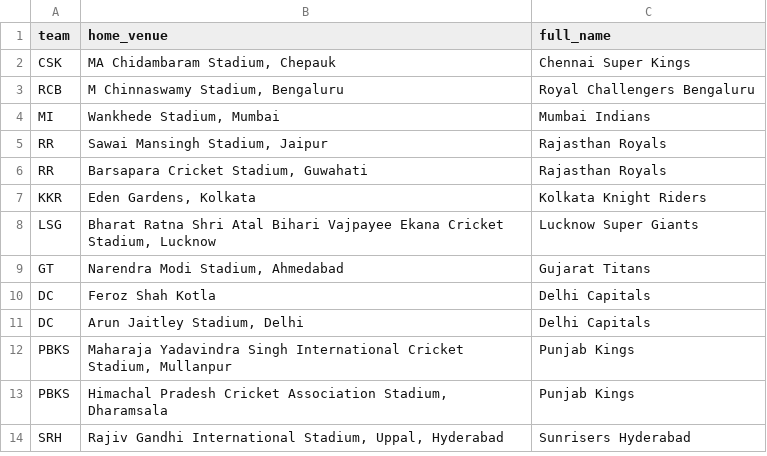
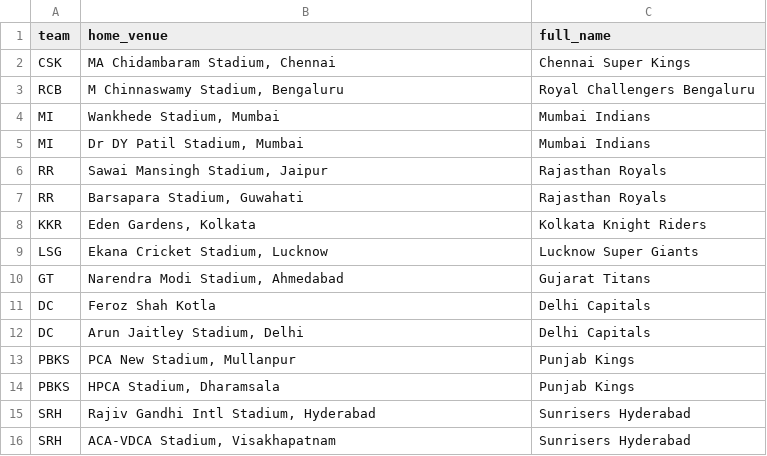
Before and after one commit to inkspilledmedia/ipl-system, a CSV file: data/teams.csv, drawn as a sheet.

Commit message:
updated matches and teams data

```diff
--- a/data/teams.csv
+++ b/data/teams.csv
@@ -1,9 +1,10 @@
 team,home_venue,full_name
-CSK,"MA Chidambaram Stadium, Chepauk",Chennai Super Kings
+CSK,"MA Chidambaram Stadium, Chennai",Chennai Super Kings
 RCB,"M Chinnaswamy Stadium, Bengaluru",Royal Challengers Bengaluru
 MI,"Wankhede Stadium, Mumbai",Mumbai Indians
+MI,"Dr DY Patil Stadium, Mumbai",Mumbai Indians
 RR,"Sawai Mansingh Stadium, Jaipur",Rajasthan Royals
-RR,"Barsapara Cricket Stadium, Guwahati",Rajasthan Royals
+RR,"Barsapara Stadium, Guwahati",Rajasthan Royals
 KKR,"Eden Gardens, Kolkata",Kolkata Knight Riders
-LSG,"Bharat Ratna Shri Atal Bihari Vajpayee Ekana Cricket Stadium, Lucknow",Lucknow Super Giants
+LSG,"Ekana Cricket Stadium, Lucknow",Lucknow Super Giants
 GT,"Narendra Modi Stadium, Ahmedabad",Gujarat Titans
@@ -11,4 +12,5 @@ DC,Feroz Shah Kotla,Delhi Capitals
 DC,"Arun Jaitley Stadium, Delhi",Delhi Capitals
-PBKS,"Maharaja Yadavindra Singh International Cricket Stadium, Mullanpur",Punjab Kings
-PBKS,"Himachal Pradesh Cricket Association Stadium, Dharamsala",Punjab Kings
-SRH,"Rajiv Gandhi International Stadium, Uppal, Hyderabad",Sunrisers Hyderabad
+PBKS,"PCA New Stadium, Mullanpur",Punjab Kings
+PBKS,"HPCA Stadium, Dharamsala",Punjab Kings
+SRH,"Rajiv Gandhi Intl Stadium, Hyderabad",Sunrisers Hyderabad
+SRH,"ACA-VDCA Stadium, Visakhapatnam",Sunrisers Hyderabad
```
Also changed, not shown: 2 other files.
